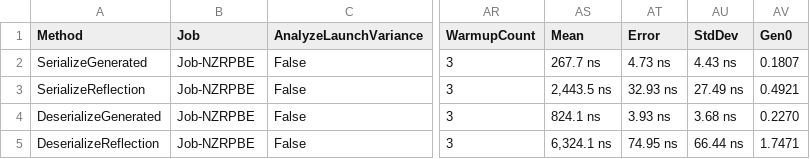
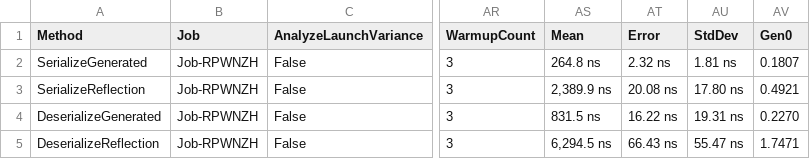
Before and after one commit to selcukgural/ToonNet, a CSV file: benchmark/ToonNet.Benchmarks/BenchmarkDotNet.Artifacts/results/ToonNet.Benchmarks.ComplexBenchmarks-report.csv, drawn as a sheet; only a part is shown, gaps mark what is left out; the diff names each change by its address in the sheet, - before the commit and + after, or states it on an @@ line.

```diff
--- a/benchmark/ToonNet.Benchmarks/BenchmarkDotNet.Artifacts/results/ToonNet.Benchmarks.ComplexBenchmarks-report.csv
+++ b/benchmark/ToonNet.Benchmarks/BenchmarkDotNet.Artifacts/results/ToonNet.Benchmarks.ComplexBenchmarks-report.csv
-B2:B5 (Job): Job-NZRPBE
+B2:B5 (Job): Job-RPWNZH
-AS2 (Mean): 267.7 ns
+AS2 (Mean): 264.8 ns
-AT2 (Error): 4.73 ns
+AT2 (Error): 2.32 ns
-AU2 (StdDev): 4.43 ns
+AU2 (StdDev): 1.81 ns
-AS3 (Mean): 2,443.5 ns
+AS3 (Mean): 2,389.9 ns
-AT3 (Error): 32.93 ns
+AT3 (Error): 20.08 ns
-AU3 (StdDev): 27.49 ns
+AU3 (StdDev): 17.80 ns
-AS4 (Mean): 824.1 ns
+AS4 (Mean): 831.5 ns
-AT4 (Error): 3.93 ns
+AT4 (Error): 16.22 ns
-AU4 (StdDev): 3.68 ns
+AU4 (StdDev): 19.31 ns
-AS5 (Mean): 6,324.1 ns
+AS5 (Mean): 6,294.5 ns
-AT5 (Error): 74.95 ns
+AT5 (Error): 66.43 ns
-AU5 (StdDev): 66.44 ns
+AU5 (StdDev): 55.47 ns
```
Also changed, not shown: benchmark/ToonNet.Benchmarks/BenchmarkDotNet.Artifacts/results/ToonNet.Benchmarks.AsyncBenchmarks-report.csv, benchmark/ToonNet.Benchmarks/BenchmarkDotNet.Artifacts/results/ToonNet.Benchmarks.DeepNestingBenchmarks-report.csv, 22 other files.
